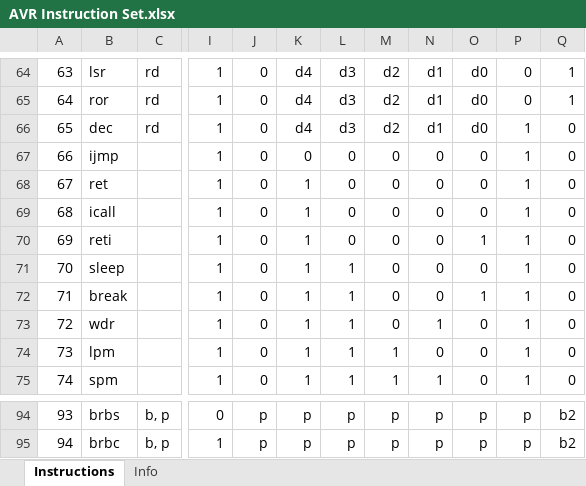
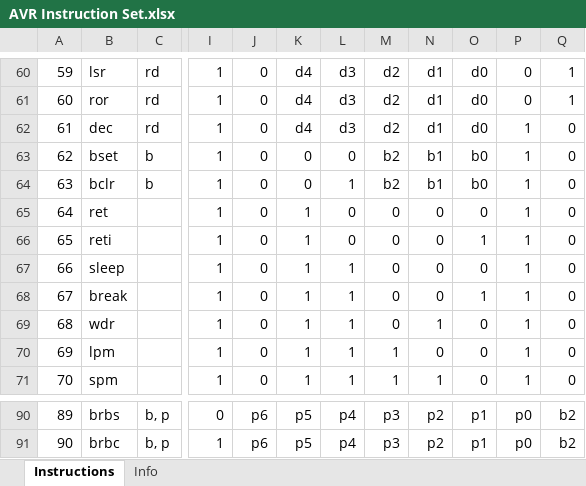
Before and after one commit to AlexGuo1998/AMEmu, an Excel workbook: datasheet/AVR Instruction Set.xlsx, sheet Instructions, drawn as a sheet; only a part is shown, gaps mark what is left out; values as stored, in another font and other column widths than the file's, no borders; conditional formats not drawn; addresses are those after the commit; the diff covers the shown part only; the diff names each change by its address in the sheet, - before the commit and + after, or states it on an @@ line.

```diff
--- a/datasheet/AVR Instruction Set.xlsx (sheet Instructions)
+++ b/datasheet/AVR Instruction Set.xlsx (sheet Instructions)
@@ column A renumbered from row 31 down @@
@@ row 67 moved to row 72: 71 @@
@@ row 76 moved to row 63: 62 @@
@@ row 77 moved to row 64: 63 @@
@@ row 69 moved to row 73: 72 @@
-J90:J91: p
+J90:J91: p6
-K90:K91: p
+K90:K91: p5
-L90:L91: p
+L90:L91: p4
-M90:M91: p
+M90:M91: p3
-N90:N91: p
+N90:N91: p2
-O90:O91: p
+O90:O91: p1
-P90:P91: p
+P90:P91: p0
```
Also changed, not shown: 2 added rows, 6 removed rows, 14 moved rows and 53 edited cells elsewhere in this sheet, 2 other files.
